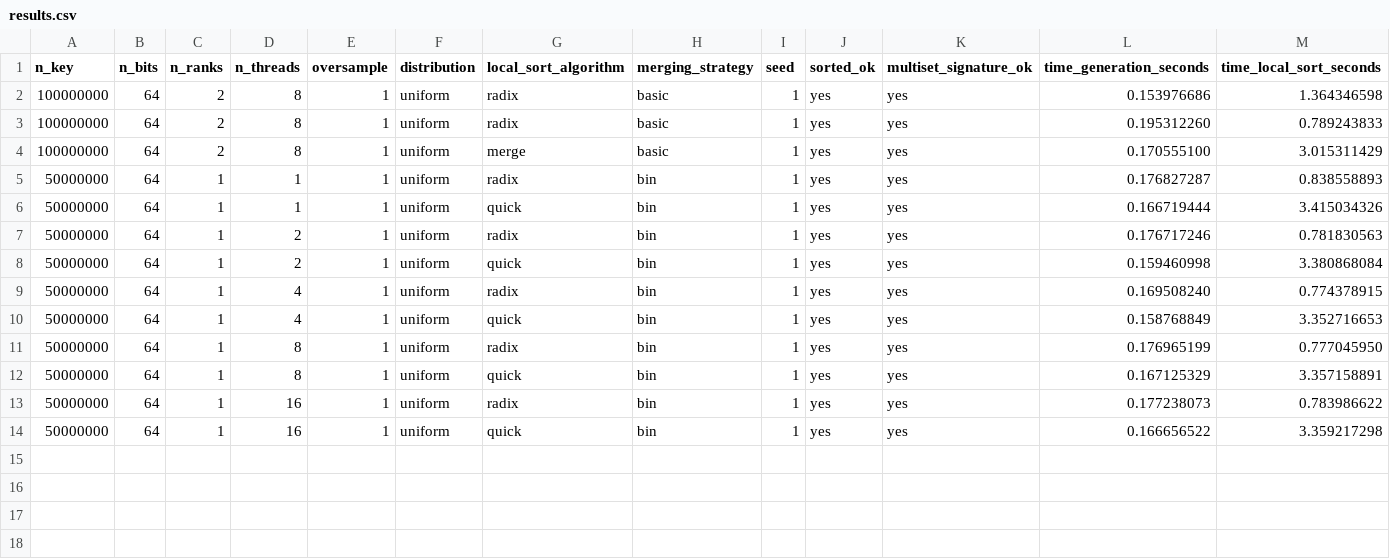
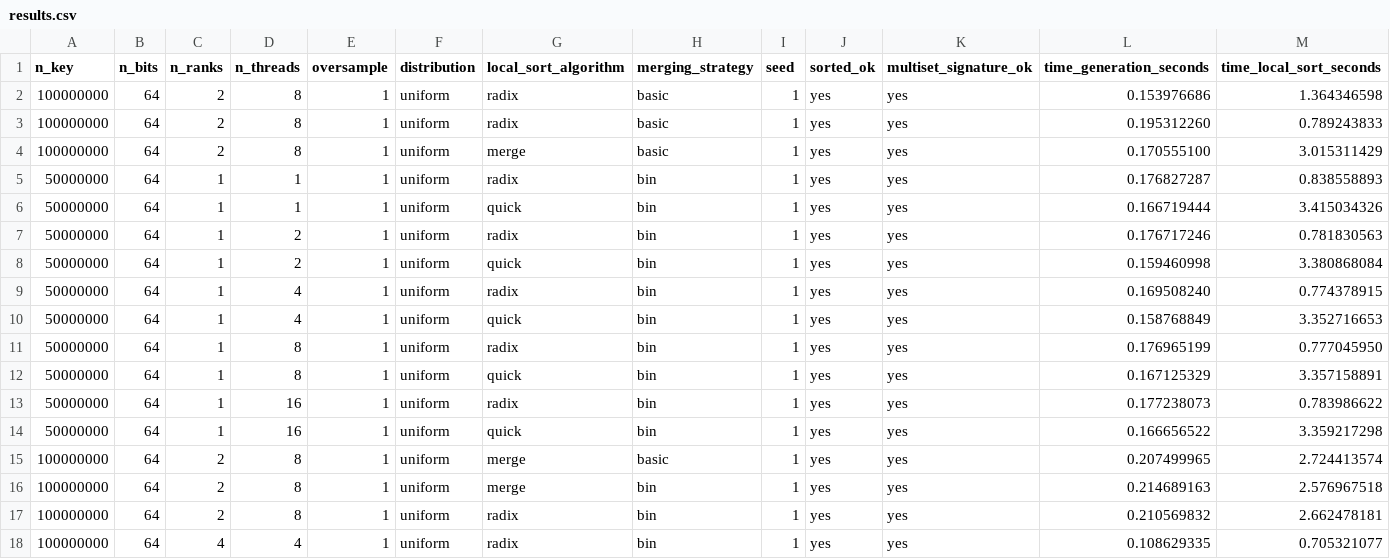
Before and after one commit to frekkoz3/Parallel-Sample-Sort, a CSV file: Parallel/results/results.csv, drawn as a sheet; only a part is shown; rows hold the shown columns only; the diff names each change by its address in the sheet, - before the commit and + after, or states it on an @@ line.

Commit message:
Parallel/main : fixing a problem with MPI_Allgather

```diff
--- a/Parallel/results/results.csv
+++ b/Parallel/results/results.csv
+row 15: 100000000 | 64 | 2 | 8 | 1 | uniform | merge | basic | 1 | yes | yes | 0.207499965 | 2.724413574
+row 16: 100000000 | 64 | 2 | 8 | 1 | uniform | merge | bin | 1 | yes | yes | 0.214689163 | 2.576967518
+row 17: 100000000 | 64 | 2 | 8 | 1 | uniform | radix | bin | 1 | yes | yes | 0.210569832 | 2.662478181
+row 18: 100000000 | 64 | 4 | 4 | 1 | uniform | radix | bin | 1 | yes | yes | 0.108629335 | 0.705321077
```
Also changed, not shown: 2 other files.
